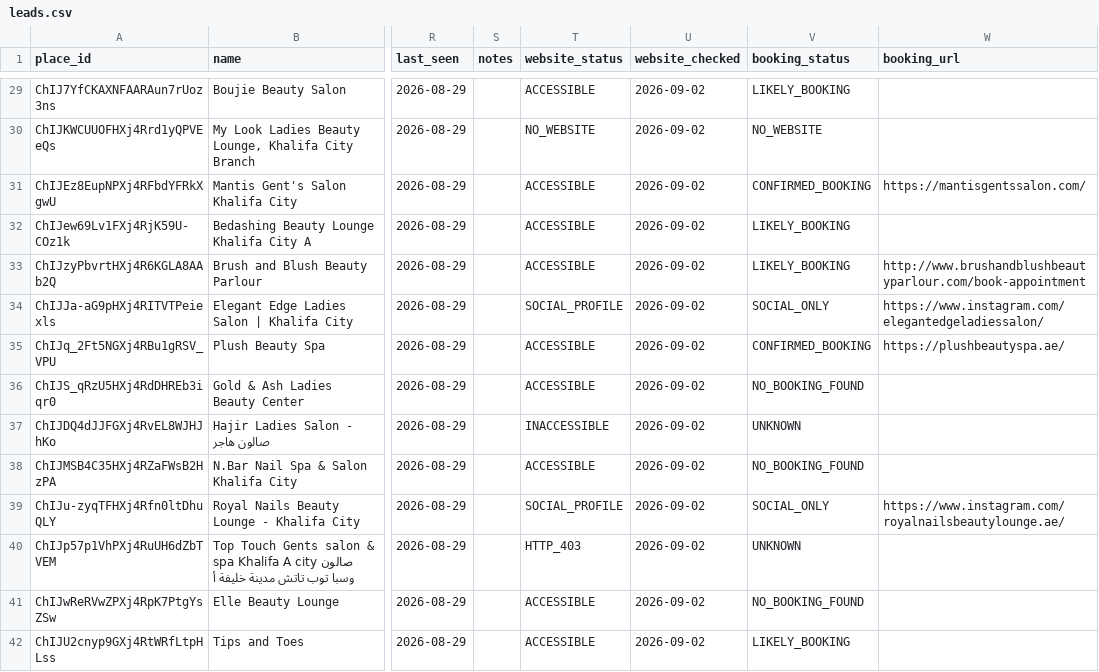
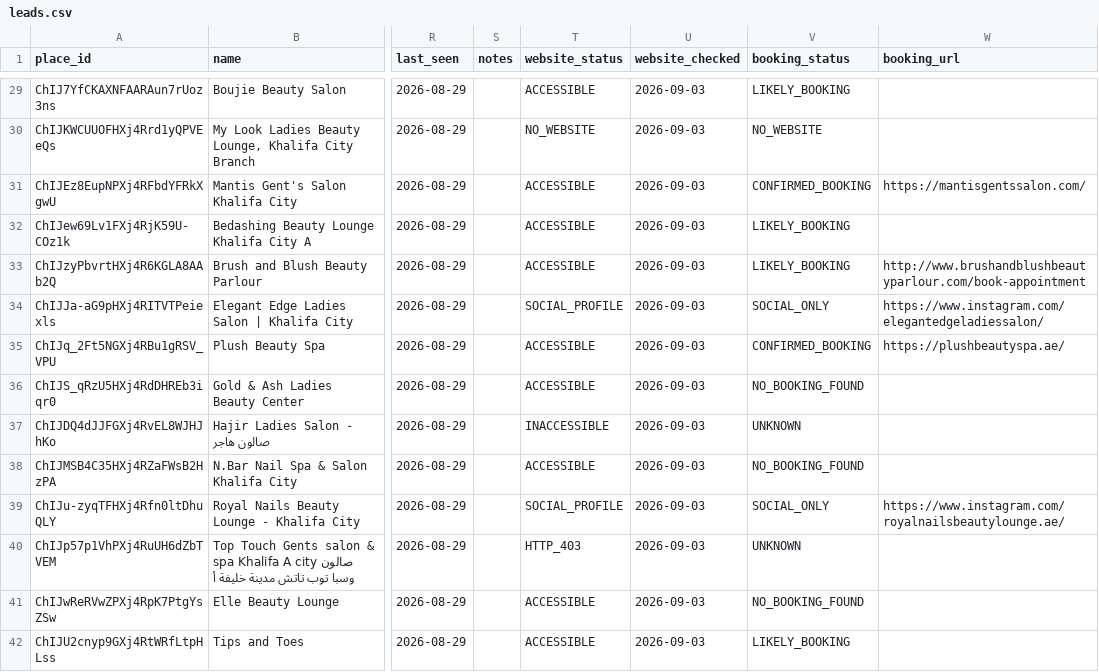
Before and after one commit to shameemkpofficial-git/abu-dhabi-lead-finder, a CSV file: data/leads.csv, drawn as a sheet; only a part is shown, gaps mark what is left out; the diff covers the shown part only; the diff names each change by its address in the sheet, - before the commit and + after, or states it on an @@ line.

```diff
--- a/data/leads.csv
+++ b/data/leads.csv
-U29:U42 (website_checked): 2026-09-02
+U29:U42 (website_checked): 2026-09-03
```
Also changed, not shown: 1 added row and 124 edited cells elsewhere in this file.
